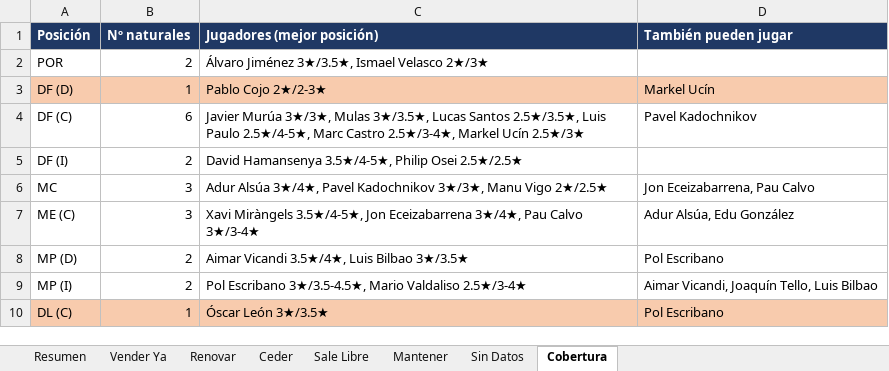
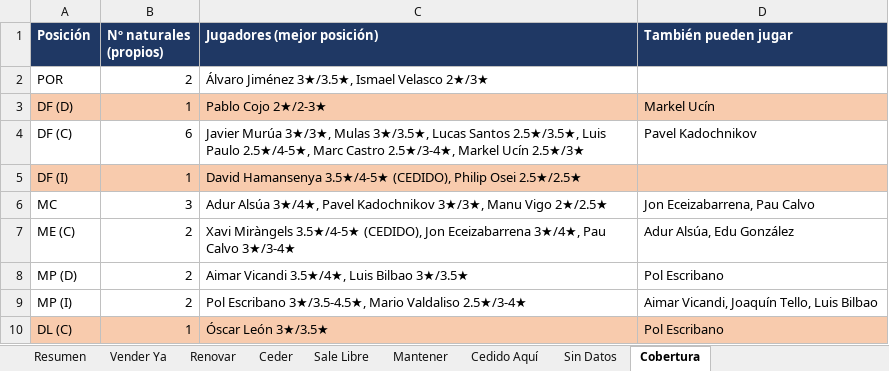
Before and after one commit to Antoniocapi/Antoniocapi, an Excel workbook: informes/2028-09-18_plantilla.xlsx, sheet Cobertura, drawn as a sheet; values as stored, in another font and other column widths than the file's, no borders; the diff names each change by its address in the sheet, - before the commit and + after, or states it on an @@ line.

```diff
--- a/informes/2028-09-18_plantilla.xlsx (sheet Cobertura)
+++ b/informes/2028-09-18_plantilla.xlsx (sheet Cobertura)
+sheet tab: Cedido Aquí
-B1: Nº naturales
+B1: Nº naturales (propios)
-A5:D5 fill: none
+A5:D5 fill: #F8CBAD
-B5 (Nº naturales (propios)): 2
+B5 (Nº naturales (propios)): 1
-C5 (Jugadores (mejor posición)): David Hamansenya 3.5★/4-5★, Philip Osei…
+C5 (Jugadores (mejor posición)): David Hamansenya 3.5★/4-5★ (CEDIDO), Philip Osei…
-B7 (Nº naturales (propios)): 3
+B7 (Nº naturales (propios)): 2
-C7 (Jugadores (mejor posición)): Xavi Miràngels 3.5★/4-5★, Jon Eceizabarrena…
+C7 (Jugadores (mejor posición)): Xavi Miràngels 3.5★/4-5★ (CEDIDO), Jon Eceizabarrena…
```
Also changed, not shown: sheet Renovar, sheet Mantener, sheet Resumen, informes/2028-09-18_cantera.xlsx, informes/2028-09-18_contratos.xlsx, 6 other files.
